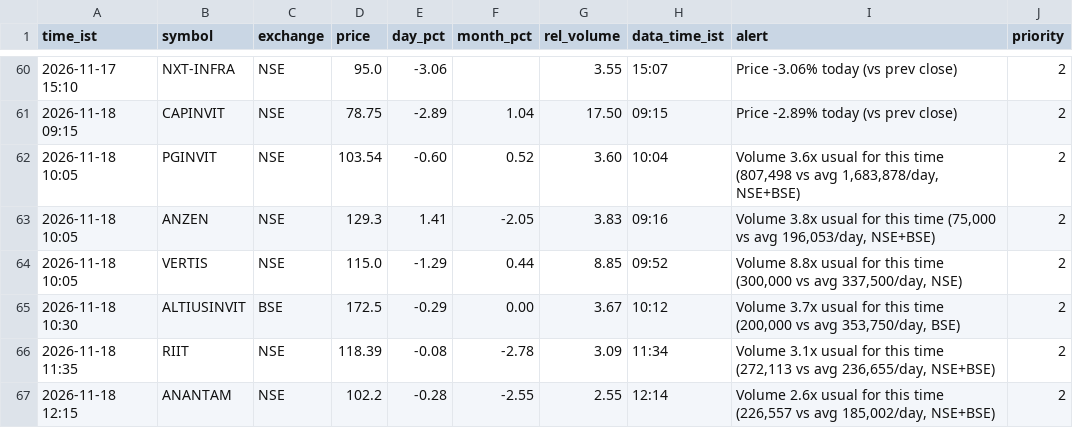
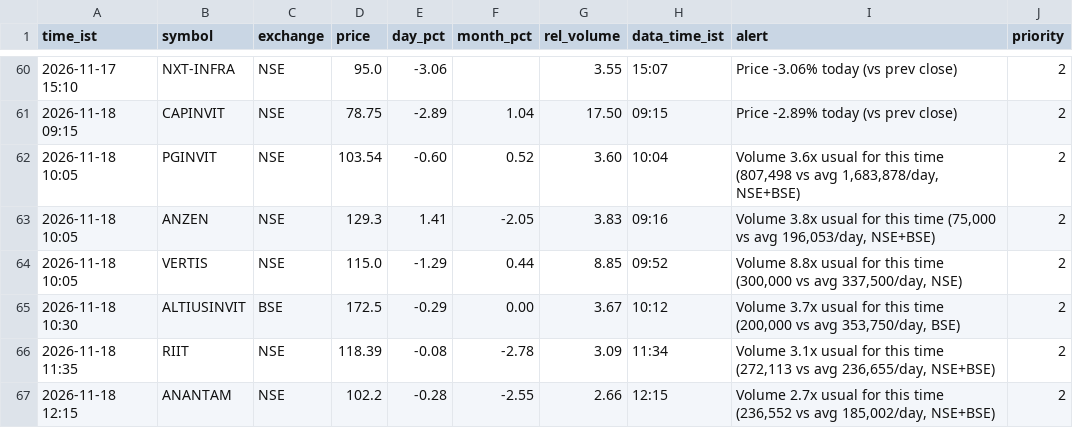
Before and after one commit to snehansu6631/reit-watch, a CSV file: logs/alerts.csv, drawn as a sheet; only a part is shown, gaps mark what is left out.

Commit message:
alerts 2026-11-18 12:15

```diff
--- a/logs/alerts.csv
+++ b/logs/alerts.csv
@@ -66,2 +66,2 @@ time_ist,symbol,exchange,price,day_pct,month_pct,rel_volume,data_time_ist,alert,
 2026-11-18 11:35,RIIT,NSE,118.39,-0.08,-2.78,3.09,11:34,"Volume 3.1x usual for this time (272,113 vs avg 236,655/day, NSE+BSE)",2
-2026-11-18 12:15,ANANTAM,NSE,102.2,-0.28,-2.55,2.55,12:14,"Volume 2.6x usual for this time (226,557 vs avg 185,002/day, NSE+BSE)",2
+2026-11-18 12:15,ANANTAM,NSE,102.2,-0.28,-2.55,2.66,12:15,"Volume 2.7x usual for this time (236,552 vs avg 185,002/day, NSE+BSE)",2
```
Also changed, not shown: 1 other file.
